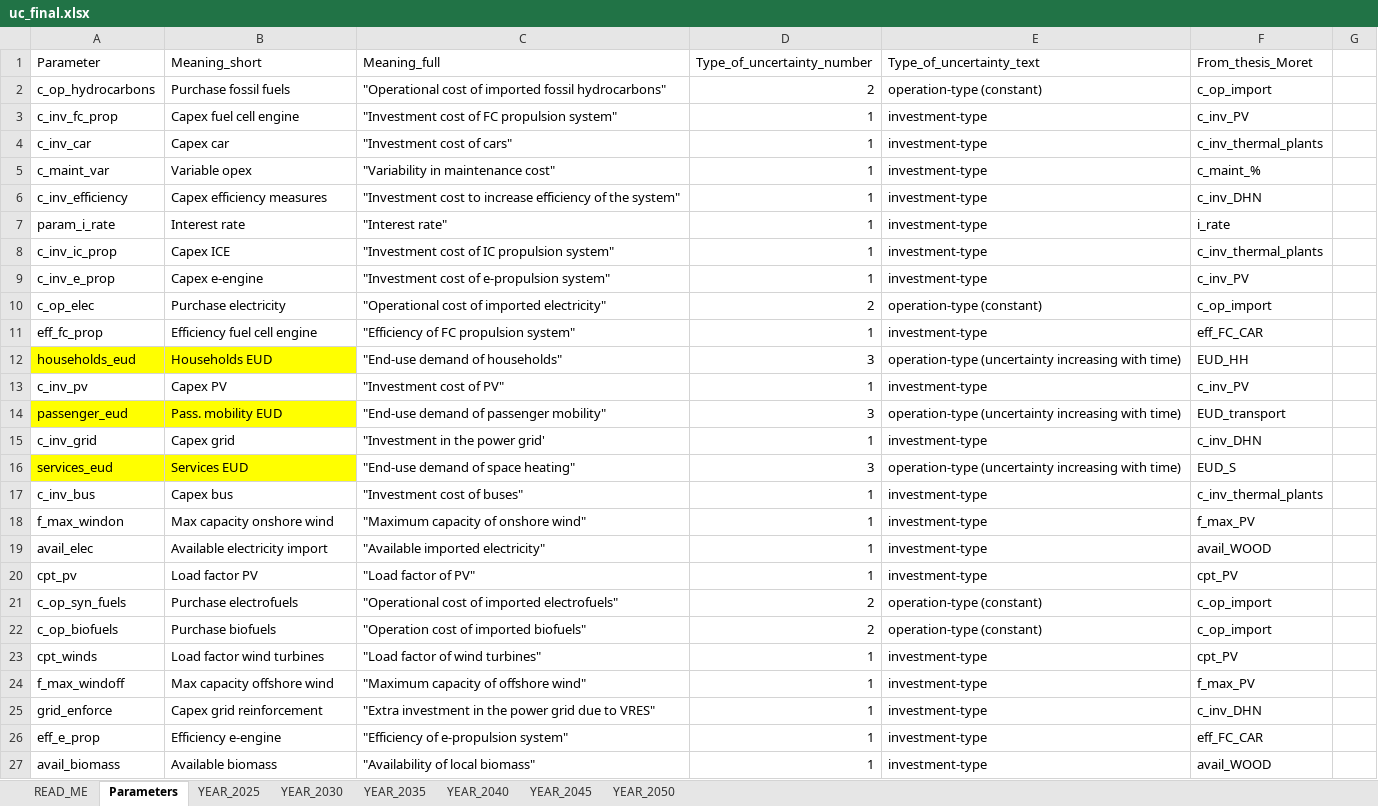
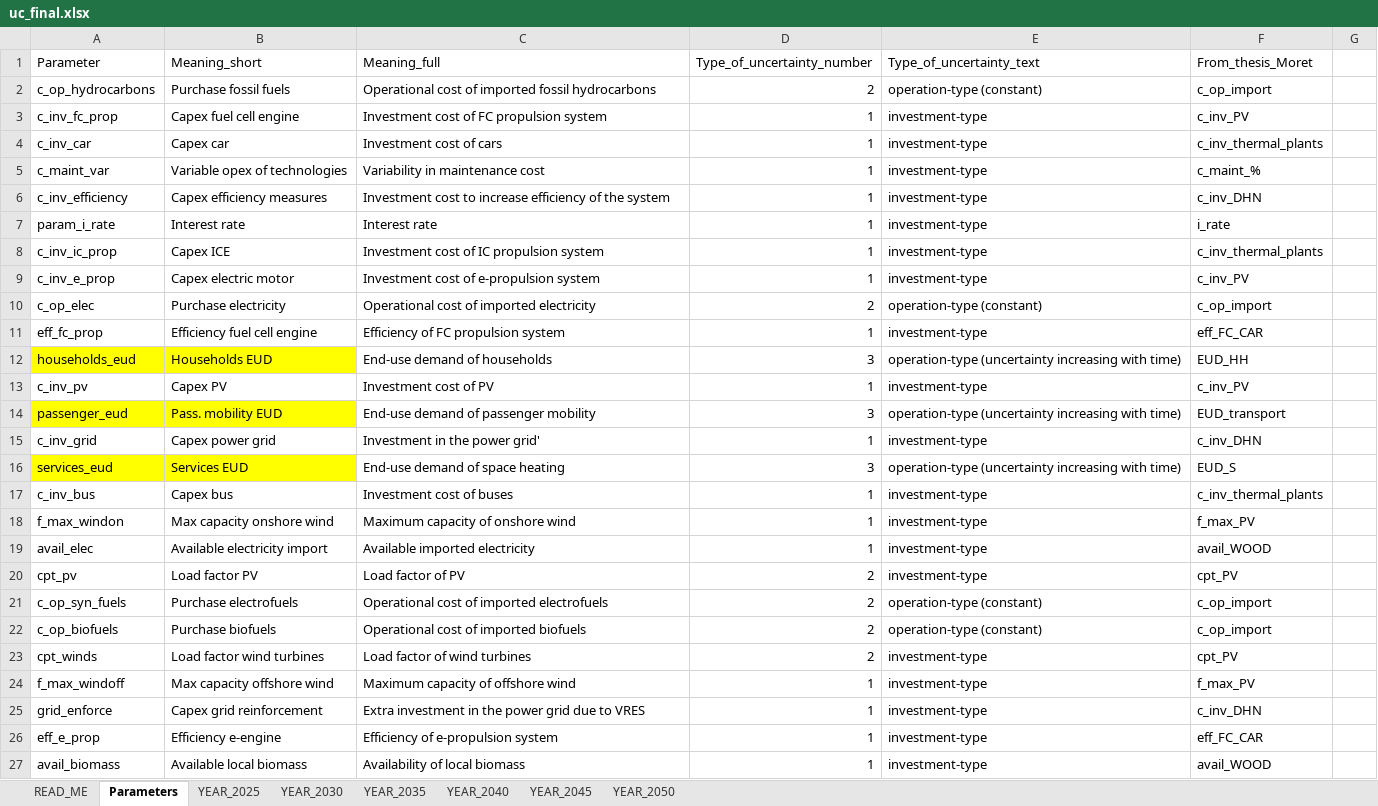
Before and after one commit to energyscope/EnergyScope_pathway, an Excel workbook: uncertainties/uc_final.xlsx, sheet Parameters, drawn as a sheet; only a part is shown; values as stored, in another font and other column widths than the file's, no borders; conditional formats not drawn; the diff covers the shown part only; the diff names each change by its address in the sheet, - before the commit and + after, or states it on an @@ line.

```diff
--- a/uncertainties/uc_final.xlsx (sheet Parameters)
+++ b/uncertainties/uc_final.xlsx (sheet Parameters)
-C2 (Meaning_full): "Operational cost of imported fossil hydrocarbons"
+C2 (Meaning_full): Operational cost of imported fossil hydrocarbons
-C3 (Meaning_full): "Investment cost of FC propulsion system"
+C3 (Meaning_full): Investment cost of FC propulsion system
-C4 (Meaning_full): "Investment cost of cars"
+C4 (Meaning_full): Investment cost of cars
-B5 (Meaning_short): Variable opex
+B5 (Meaning_short): Variable opex of technologies
-C5 (Meaning_full): "Variability in maintenance cost"
+C5 (Meaning_full): Variability in maintenance cost
-C6 (Meaning_full): "Investment cost to increase efficiency of the system"
+C6 (Meaning_full): Investment cost to increase efficiency of the system
-C7 (Meaning_full): "Interest rate"
+C7 (Meaning_full): Interest rate
-C8 (Meaning_full): "Investment cost of IC propulsion system"
+C8 (Meaning_full): Investment cost of IC propulsion system
-B9 (Meaning_short): Capex e-engine
+B9 (Meaning_short): Capex electric motor
-C9 (Meaning_full): "Investment cost of e-propulsion system"
+C9 (Meaning_full): Investment cost of e-propulsion system
-C10 (Meaning_full): "Operational cost of imported electricity"
+C10 (Meaning_full): Operational cost of imported electricity
-C11 (Meaning_full): "Efficiency of FC propulsion system"
+C11 (Meaning_full): Efficiency of FC propulsion system
-C12 (Meaning_full): "End-use demand of households"
+C12 (Meaning_full): End-use demand of households
-C13 (Meaning_full): "Investment cost of PV"
+C13 (Meaning_full): Investment cost of PV
-C14 (Meaning_full): "End-use demand of passenger mobility"
+C14 (Meaning_full): End-use demand of passenger mobility
-B15 (Meaning_short): Capex grid
+B15 (Meaning_short): Capex power grid
-C15 (Meaning_full): "Investment in the power grid'
+C15 (Meaning_full): Investment in the power grid'
-C16 (Meaning_full): "End-use demand of space heating"
+C16 (Meaning_full): End-use demand of space heating
-C17 (Meaning_full): "Investment cost of buses"
+C17 (Meaning_full): Investment cost of buses
-C18 (Meaning_full): "Maximum capacity of onshore wind"
+C18 (Meaning_full): Maximum capacity of onshore wind
-C19 (Meaning_full): "Available imported electricity"
+C19 (Meaning_full): Available imported electricity
-C20 (Meaning_full): "Load factor of PV"
+C20 (Meaning_full): Load factor of PV
-D20 (Type_of_uncertainty_number): 1
+D20 (Type_of_uncertainty_number): 2
-C21 (Meaning_full): "Operational cost of imported electrofuels"
+C21 (Meaning_full): Operational cost of imported electrofuels
-C22 (Meaning_full): "Operation cost of imported biofuels"
+C22 (Meaning_full): Operational cost of imported biofuels
-C23 (Meaning_full): "Load factor of wind turbines"
+C23 (Meaning_full): Load factor of wind turbines
-D23 (Type_of_uncertainty_number): 1
+D23 (Type_of_uncertainty_number): 2
-C24 (Meaning_full): "Maximum capacity of offshore wind"
+C24 (Meaning_full): Maximum capacity of offshore wind
-C25 (Meaning_full): "Extra investment in the power grid due to VRES"
+C25 (Meaning_full): Extra investment in the power grid due to VRES
-C26 (Meaning_full): "Efficiency of e-propulsion system"
+C26 (Meaning_full): Efficiency of e-propulsion system
-B27 (Meaning_short): Available biomass
+B27 (Meaning_short): Available local biomass
-C27 (Meaning_full): "Availability of local biomass"
+C27 (Meaning_full): Availability of local biomass
```
Also changed, not shown: 1 added row and 10 edited cells elsewhere in this sheet, sheet YEAR_2025, sheet YEAR_2045, sheet YEAR_2040, sheet YEAR_2035, sheet YEAR_2050, sheet YEAR_2030, 16 other files.
